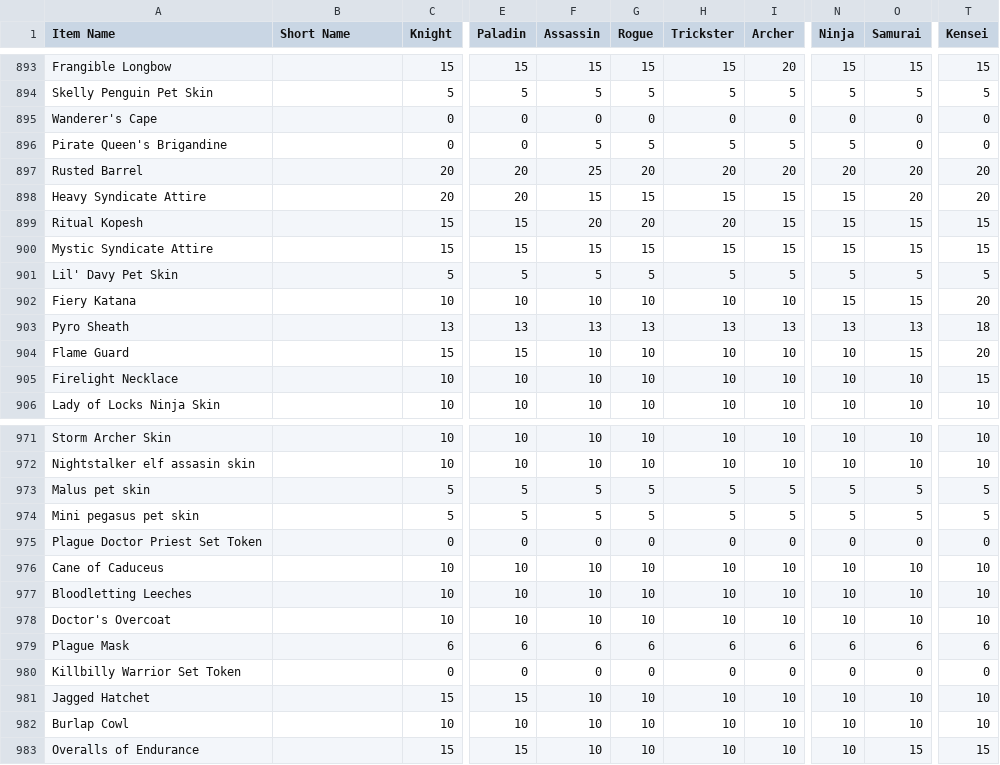
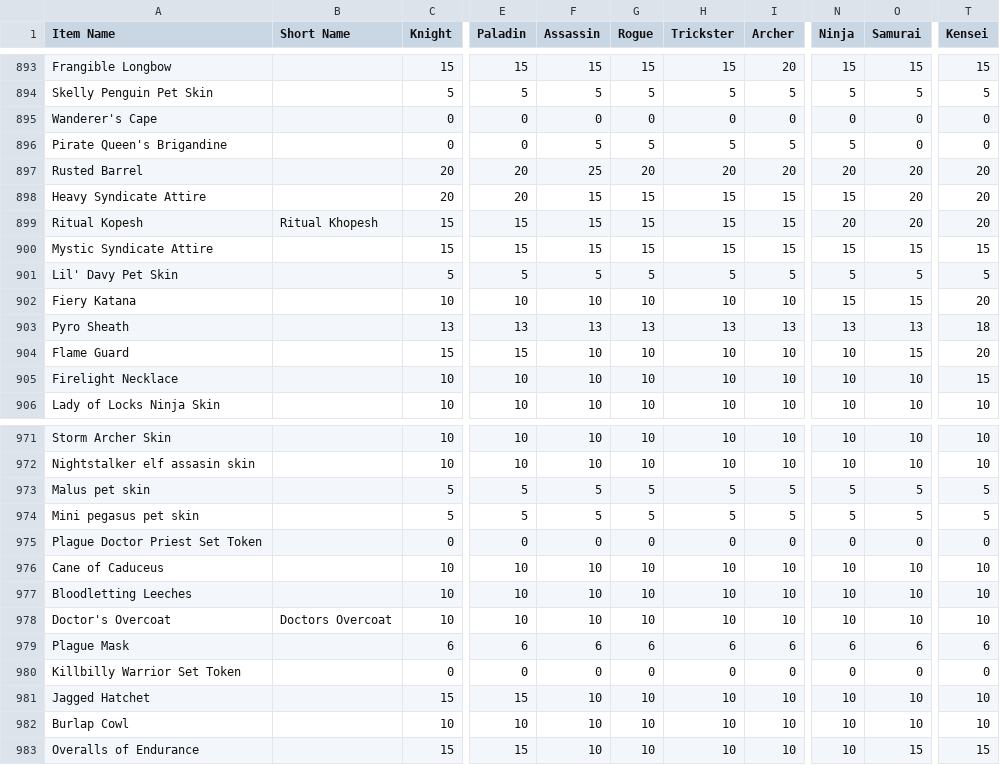
Before and after one commit to Sanketh7/contest-bot, a CSV file: ppe_data.csv, drawn as a sheet; only a part is shown, gaps mark what is left out; the diff names each change by its address in the sheet, - before the commit and + after, or states it on an @@ line.

Commit message:
Update ppe_data.csv

```diff
--- a/ppe_data.csv
+++ b/ppe_data.csv
-B899 (Short Name): (empty)
+B899 (Short Name): Ritual Khopesh
-F899 (Assassin): 20
+F899 (Assassin): 15
-G899 (Rogue): 20
+G899 (Rogue): 15
-H899 (Trickster): 20
+H899 (Trickster): 15
-N899 (Ninja): 15
+N899 (Ninja): 20
-O899 (Samurai): 15
+O899 (Samurai): 20
-T899 (Kensei): 15
+T899 (Kensei): 20
-B978 (Short Name): (empty)
+B978 (Short Name): Doctors Overcoat
```
